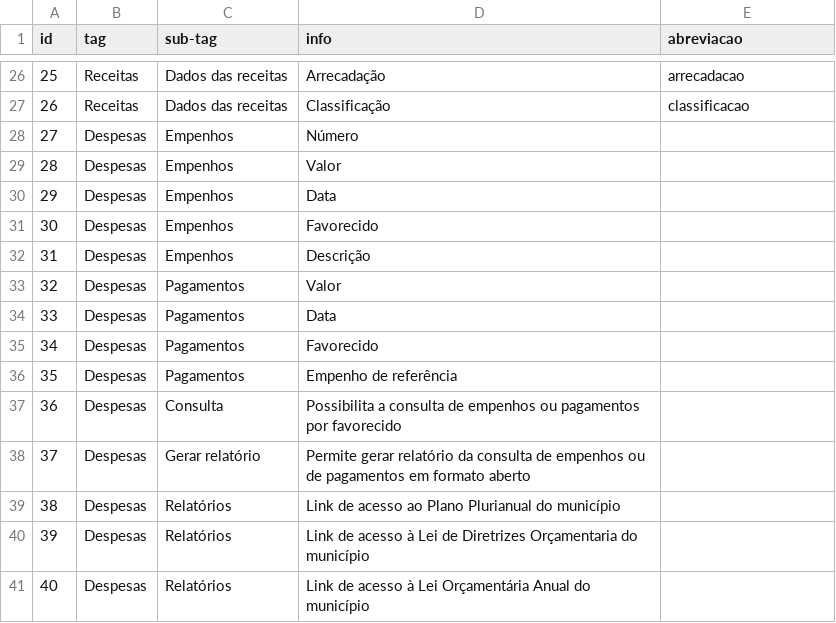
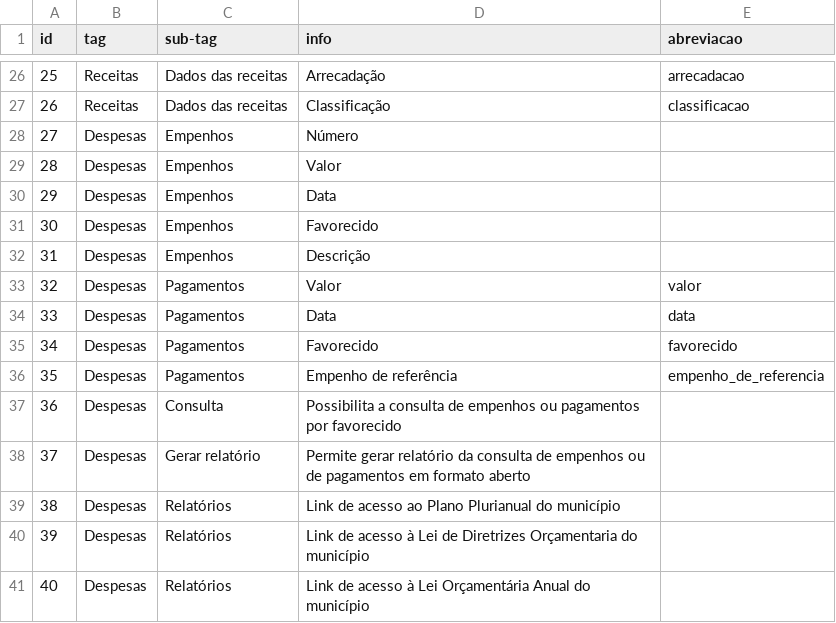
Before and after one commit to MPMG-DCC-UFMG/F01, a CSV file: service/src/checklist/lista_exigencias.csv, drawn as a sheet; only a part is shown, gaps mark what is left out.

```diff
--- a/service/src/checklist/lista_exigencias.csv
+++ b/service/src/checklist/lista_exigencias.csv
@@ -32,6 +32,6 @@ id,tag,sub-tag,info,abreviacao
 31,Despesas,Empenhos,Descrição,
-32,Despesas,Pagamentos,Valor,
-33,Despesas,Pagamentos,Data,
-34,Despesas,Pagamentos,Favorecido,
-35,Despesas,Pagamentos,Empenho de referência,
+32,Despesas,Pagamentos,Valor,valor
+33,Despesas,Pagamentos,Data,data
+34,Despesas,Pagamentos,Favorecido,favorecido
+35,Despesas,Pagamentos,Empenho de referência,empenho_de_referencia
 36,Despesas,Consulta,Possibilita a consulta de empenhos ou pagamentos por favorecido,
```
Also changed, not shown: 3 other files.
